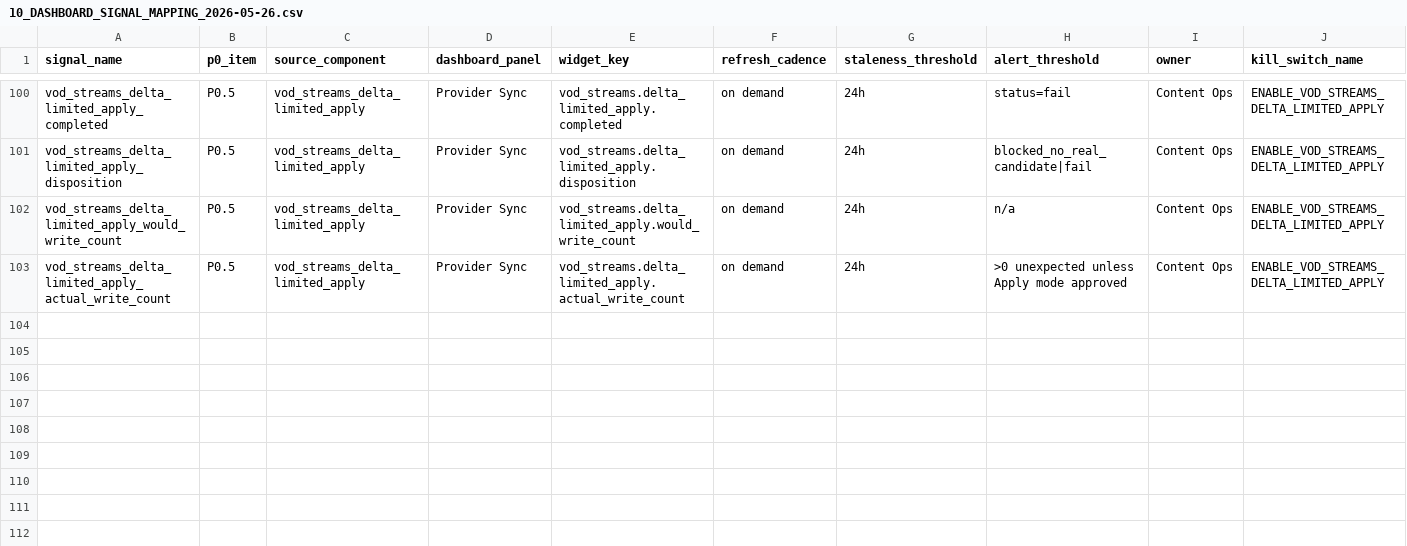
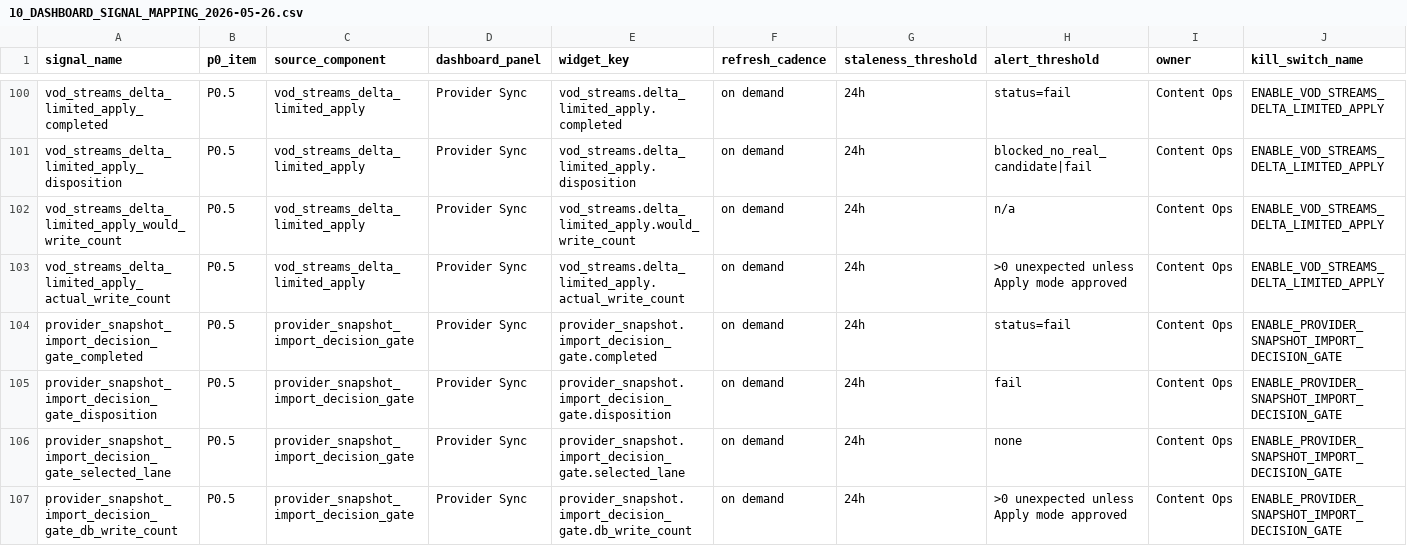
Before and after one commit to korcelp-wq/miratv_ingest, a CSV file: 10_DASHBOARD_SIGNAL_MAPPING_2026-05-26.csv, drawn as a sheet; only a part is shown, gaps mark what is left out; rows hold the shown columns only; the diff names each change by its address in the sheet, - before the commit and + after, or states it on an @@ line.

```diff
--- a/10_DASHBOARD_SIGNAL_MAPPING_2026-05-26.csv
+++ b/10_DASHBOARD_SIGNAL_MAPPING_2026-05-26.csv
+row 104: provider_snapshot_import_decision_gate_completed | P0.5 | provider_snapshot_import_decision_gate | Provider Sync | provider_snapshot.import_decision_gate.completed | on demand | 24h | status=fail | Content Ops | ENABLE_PROVIDER_SNAPSHOT_IMPORT_DECISION_GATE
+row 105: provider_snapshot_import_decision_gate_disposition | P0.5 | provider_snapshot_import_decision_gate | Provider Sync | provider_snapshot.import_decision_gate.disposition | on demand | 24h | fail | Content Ops | ENABLE_PROVIDER_SNAPSHOT_IMPORT_DECISION_GATE
+row 106: provider_snapshot_import_decision_gate_selected_lane | P0.5 | provider_snapshot_import_decision_gate | Provider Sync | provider_snapshot.import_decision_gate.selected_lane | on demand | 24h | none | Content Ops | ENABLE_PROVIDER_SNAPSHOT_IMPORT_DECISION_GATE
+row 107: provider_snapshot_import_decision_gate_db_write_count | P0.5 | provider_snapshot_import_decision_gate | Provider Sync | provider_snapshot.import_decision_gate.db_write_count | on demand | 24h | >0 unexpected unless Apply mode approved | Content Ops | ENABLE_PROVIDER_SNAPSHOT_IMPORT_DECISION_GATE
```
Also changed, not shown: 07_P0_SIGNAL_DICTIONARY_2026-05-26.csv, 2 other files.
